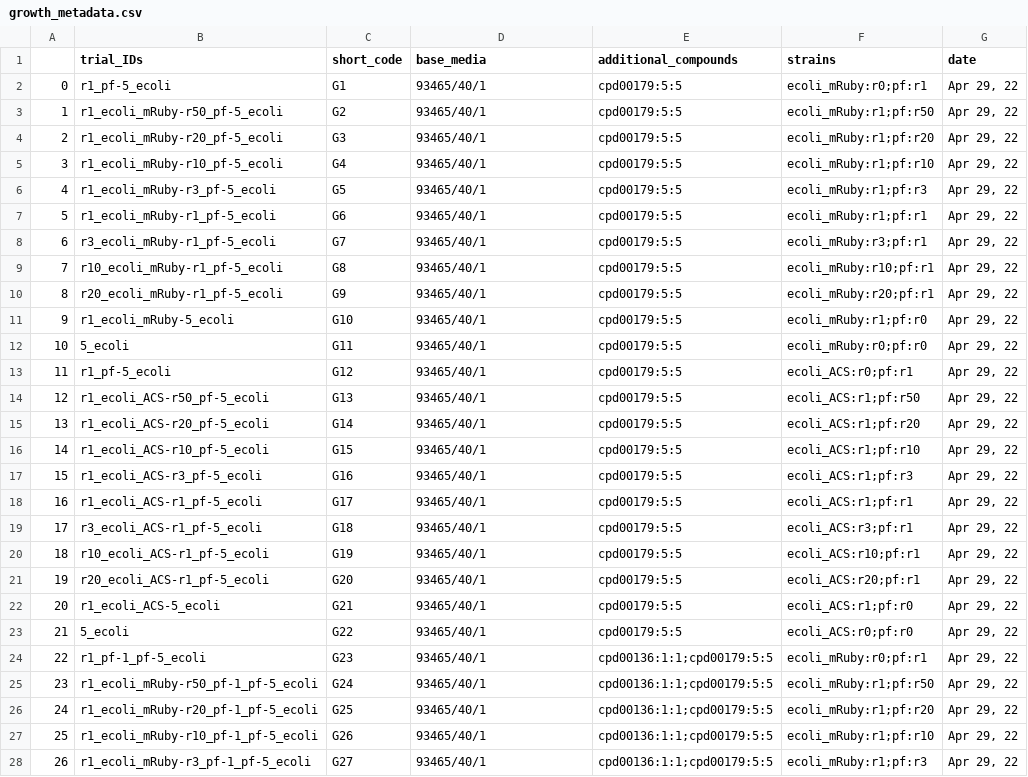
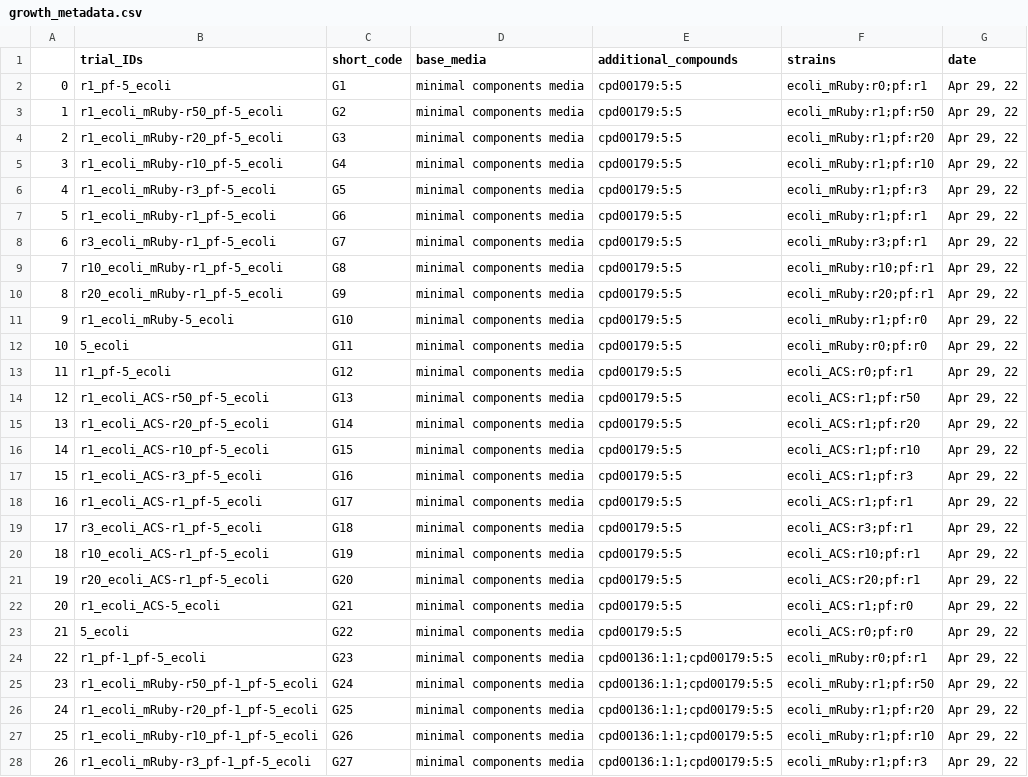
Before and after one commit to ModelSEED/ProjectNotebooks, a CSV file: CommunityModeling/CommFitting/growth_metadata.csv, drawn as a sheet; only a part is shown; the diff covers the shown part only.

```diff
--- a/CommunityModeling/CommFitting/growth_metadata.csv
+++ b/CommunityModeling/CommFitting/growth_metadata.csv
@@ -1,28 +1,28 @@
 ,trial_IDs,short_code,base_media,additional_compounds,strains,date
-0,r1_pf-5_ecoli,G1,93465/40/1,cpd00179:5:5,ecoli_mRuby:r0;pf:r1,"Apr 29, 22"
-1,r1_ecoli_mRuby-r50_pf-5_ecoli,G2,93465/40/1,cpd00179:5:5,ecoli_mRuby:r1;pf:r50,"Apr 29, 22"
-2,r1_ecoli_mRuby-r20_pf-5_ecoli,G3,93465/40/1,cpd00179:5:5,ecoli_mRuby:r1;pf:r20,"Apr 29, 22"
-3,r1_ecoli_mRuby-r10_pf-5_ecoli,G4,93465/40/1,cpd00179:5:5,ecoli_mRuby:r1;pf:r10,"Apr 29, 22"
-4,r1_ecoli_mRuby-r3_pf-5_ecoli,G5,93465/40/1,cpd00179:5:5,ecoli_mRuby:r1;pf:r3,"Apr 29, 22"
-5,r1_ecoli_mRuby-r1_pf-5_ecoli,G6,93465/40/1,cpd00179:5:5,ecoli_mRuby:r1;pf:r1,"Apr 29, 22"
-6,r3_ecoli_mRuby-r1_pf-5_ecoli,G7,93465/40/1,cpd00179:5:5,ecoli_mRuby:r3;pf:r1,"Apr 29, 22"
-7,r10_ecoli_mRuby-r1_pf-5_ecoli,G8,93465/40/1,cpd00179:5:5,ecoli_mRuby:r10;pf:r1,"Apr 29, 22"
-8,r20_ecoli_mRuby-r1_pf-5_ecoli,G9,93465/40/1,cpd00179:5:5,ecoli_mRuby:r20;pf:r1,"Apr 29, 22"
-9,r1_ecoli_mRuby-5_ecoli,G10,93465/40/1,cpd00179:5:5,ecoli_mRuby:r1;pf:r0,"Apr 29, 22"
-10,5_ecoli,G11,93465/40/1,cpd00179:5:5,ecoli_mRuby:r0;pf:r0,"Apr 29, 22"
-11,r1_pf-5_ecoli,G12,93465/40/1,cpd00179:5:5,ecoli_ACS:r0;pf:r1,"Apr 29, 22"
-12,r1_ecoli_ACS-r50_pf-5_ecoli,G13,93465/40/1,cpd00179:5:5,ecoli_ACS:r1;pf:r50,"Apr 29, 22"
-13,r1_ecoli_ACS-r20_pf-5_ecoli,G14,93465/40/1,cpd00179:5:5,ecoli_ACS:r1;pf:r20,"Apr 29, 22"
-14,r1_ecoli_ACS-r10_pf-5_ecoli,G15,93465/40/1,cpd00179:5:5,ecoli_ACS:r1;pf:r10,"Apr 29, 22"
-15,r1_ecoli_ACS-r3_pf-5_ecoli,G16,93465/40/1,cpd00179:5:5,ecoli_ACS:r1;pf:r3,"Apr 29, 22"
-16,r1_ecoli_ACS-r1_pf-5_ecoli,G17,93465/40/1,cpd00179:5:5,ecoli_ACS:r1;pf:r1,"Apr 29, 22"
-17,r3_ecoli_ACS-r1_pf-5_ecoli,G18,93465/40/1,cpd00179:5:5,ecoli_ACS:r3;pf:r1,"Apr 29, 22"
-18,r10_ecoli_ACS-r1_pf-5_ecoli,G19,93465/40/1,cpd00179:5:5,ecoli_ACS:r10;pf:r1,"Apr 29, 22"
-19,r20_ecoli_ACS-r1_pf-5_ecoli,G20,93465/40/1,cpd00179:5:5,ecoli_ACS:r20;pf:r1,"Apr 29, 22"
-20,r1_ecoli_ACS-5_ecoli,G21,93465/40/1,cpd00179:5:5,ecoli_ACS:r1;pf:r0,"Apr 29, 22"
-21,5_ecoli,G22,93465/40/1,cpd00179:5:5,ecoli_ACS:r0;pf:r0,"Apr 29, 22"
-22,r1_pf-1_pf-5_ecoli,G23,93465/40/1,cpd00136:1:1;cpd00179:5:5,ecoli_mRuby:r0;pf:r1,"Apr 29, 22"
-23,r1_ecoli_mRuby-r50_pf-1_pf-5_ecoli,G24,93465/40/1,cpd00136:1:1;cpd00179:5:5,ecoli_mRuby:r1;pf:r50,"Apr 29, 22"
-24,r1_ecoli_mRuby-r20_pf-1_pf-5_ecoli,G25,93465/40/1,cpd00136:1:1;cpd00179:5:5,ecoli_mRuby:r1;pf:r20,"Apr 29, 22"
-25,r1_ecoli_mRuby-r10_pf-1_pf-5_ecoli,G26,93465/40/1,cpd00136:1:1;cpd00179:5:5,ecoli_mRuby:r1;pf:r10,"Apr 29, 22"
-26,r1_ecoli_mRuby-r3_pf-1_pf-5_ecoli,G27,93465/40/1,cpd00136:1:1;cpd00179:5:5,ecoli_mRuby:r1;pf:r3,"Apr 29, 22"
+0,r1_pf-5_ecoli,G1,minimal components media,cpd00179:5:5,ecoli_mRuby:r0;pf:r1,"Apr 29, 22"
+1,r1_ecoli_mRuby-r50_pf-5_ecoli,G2,minimal components media,cpd00179:5:5,ecoli_mRuby:r1;pf:r50,"Apr 29, 22"
+2,r1_ecoli_mRuby-r20_pf-5_ecoli,G3,minimal components media,cpd00179:5:5,ecoli_mRuby:r1;pf:r20,"Apr 29, 22"
+3,r1_ecoli_mRuby-r10_pf-5_ecoli,G4,minimal components media,cpd00179:5:5,ecoli_mRuby:r1;pf:r10,"Apr 29, 22"
+4,r1_ecoli_mRuby-r3_pf-5_ecoli,G5,minimal components media,cpd00179:5:5,ecoli_mRuby:r1;pf:r3,"Apr 29, 22"
+5,r1_ecoli_mRuby-r1_pf-5_ecoli,G6,minimal components media,cpd00179:5:5,ecoli_mRuby:r1;pf:r1,"Apr 29, 22"
+6,r3_ecoli_mRuby-r1_pf-5_ecoli,G7,minimal components media,cpd00179:5:5,ecoli_mRuby:r3;pf:r1,"Apr 29, 22"
+7,r10_ecoli_mRuby-r1_pf-5_ecoli,G8,minimal components media,cpd00179:5:5,ecoli_mRuby:r10;pf:r1,"Apr 29, 22"
+8,r20_ecoli_mRuby-r1_pf-5_ecoli,G9,minimal components media,cpd00179:5:5,ecoli_mRuby:r20;pf:r1,"Apr 29, 22"
+9,r1_ecoli_mRuby-5_ecoli,G10,minimal components media,cpd00179:5:5,ecoli_mRuby:r1;pf:r0,"Apr 29, 22"
+10,5_ecoli,G11,minimal components media,cpd00179:5:5,ecoli_mRuby:r0;pf:r0,"Apr 29, 22"
+11,r1_pf-5_ecoli,G12,minimal components media,cpd00179:5:5,ecoli_ACS:r0;pf:r1,"Apr 29, 22"
+12,r1_ecoli_ACS-r50_pf-5_ecoli,G13,minimal components media,cpd00179:5:5,ecoli_ACS:r1;pf:r50,"Apr 29, 22"
+13,r1_ecoli_ACS-r20_pf-5_ecoli,G14,minimal components media,cpd00179:5:5,ecoli_ACS:r1;pf:r20,"Apr 29, 22"
+14,r1_ecoli_ACS-r10_pf-5_ecoli,G15,minimal components media,cpd00179:5:5,ecoli_ACS:r1;pf:r10,"Apr 29, 22"
+15,r1_ecoli_ACS-r3_pf-5_ecoli,G16,minimal components media,cpd00179:5:5,ecoli_ACS:r1;pf:r3,"Apr 29, 22"
+16,r1_ecoli_ACS-r1_pf-5_ecoli,G17,minimal components media,cpd00179:5:5,ecoli_ACS:r1;pf:r1,"Apr 29, 22"
+17,r3_ecoli_ACS-r1_pf-5_ecoli,G18,minimal components media,cpd00179:5:5,ecoli_ACS:r3;pf:r1,"Apr 29, 22"
+18,r10_ecoli_ACS-r1_pf-5_ecoli,G19,minimal components media,cpd00179:5:5,ecoli_ACS:r10;pf:r1,"Apr 29, 22"
+19,r20_ecoli_ACS-r1_pf-5_ecoli,G20,minimal components media,cpd00179:5:5,ecoli_ACS:r20;pf:r1,"Apr 29, 22"
+20,r1_ecoli_ACS-5_ecoli,G21,minimal components media,cpd00179:5:5,ecoli_ACS:r1;pf:r0,"Apr 29, 22"
+21,5_ecoli,G22,minimal components media,cpd00179:5:5,ecoli_ACS:r0;pf:r0,"Apr 29, 22"
+22,r1_pf-1_pf-5_ecoli,G23,minimal components media,cpd00136:1:1;cpd00179:5:5,ecoli_mRuby:r0;pf:r1,"Apr 29, 22"
+23,r1_ecoli_mRuby-r50_pf-1_pf-5_ecoli,G24,minimal components media,cpd00136:1:1;cpd00179:5:5,ecoli_mRuby:r1;pf:r50,"Apr 29, 22"
+24,r1_ecoli_mRuby-r20_pf-1_pf-5_ecoli,G25,minimal components media,cpd00136:1:1;cpd00179:5:5,ecoli_mRuby:r1;pf:r20,"Apr 29, 22"
+25,r1_ecoli_mRuby-r10_pf-1_pf-5_ecoli,G26,minimal components media,cpd00136:1:1;cpd00179:5:5,ecoli_mRuby:r1;pf:r10,"Apr 29, 22"
+26,r1_ecoli_mRuby-r3_pf-1_pf-5_ecoli,G27,minimal components media,cpd00136:1:1;cpd00179:5:5,ecoli_mRuby:r1;pf:r3,"Apr 29, 22"
```
Also changed, not shown: 39 edited cells elsewhere in this file, 8 other files.
